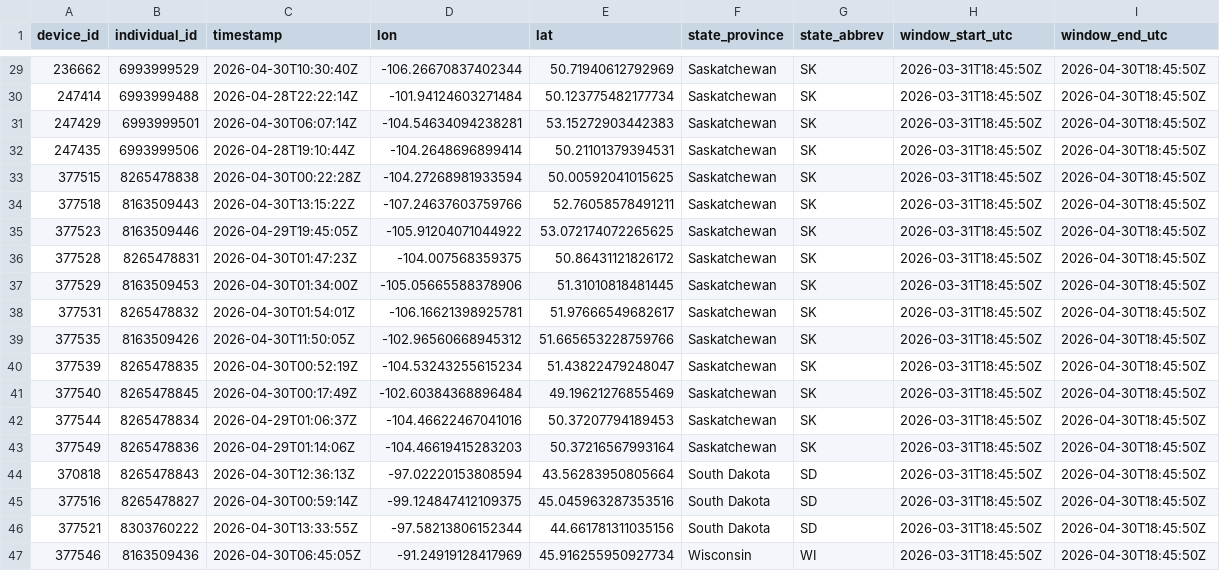
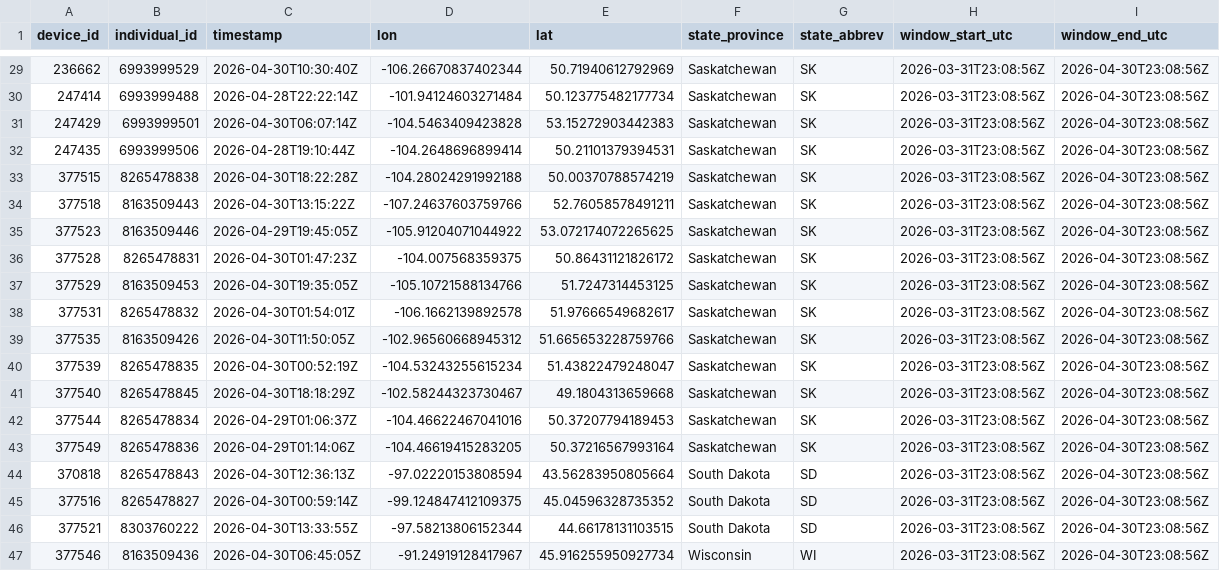
Before and after one commit to askrenr/TransmitterUpdate, a CSV file: docs/data/device_state_province.csv, drawn as a sheet; only a part is shown, gaps mark what is left out; the diff covers the shown part only.

```diff
--- a/docs/data/device_state_province.csv
+++ b/docs/data/device_state_province.csv
@@ -29,19 +29,19 @@ device_id,individual_id,timestamp,lon,lat,state_province,state_abbrev,window_sta
-236662,6993999529,2026-04-30T10:30:40Z,-106.26670837402344,50.71940612792969,Saskatchewan,SK,2026-03-31T18:45:50Z,2026-04-30T18:45:50Z
-247414,6993999488,2026-04-28T22:22:14Z,-101.94124603271484,50.123775482177734,Saskatchewan,SK,2026-03-31T18:45:50Z,2026-04-30T18:45:50Z
-247429,6993999501,2026-04-30T06:07:14Z,-104.54634094238281,53.15272903442383,Saskatchewan,SK,2026-03-31T18:45:50Z,2026-04-30T18:45:50Z
-247435,6993999506,2026-04-28T19:10:44Z,-104.2648696899414,50.21101379394531,Saskatchewan,SK,2026-03-31T18:45:50Z,2026-04-30T18:45:50Z
-377515,8265478838,2026-04-30T00:22:28Z,-104.27268981933594,50.00592041015625,Saskatchewan,SK,2026-03-31T18:45:50Z,2026-04-30T18:45:50Z
-377518,8163509443,2026-04-30T13:15:22Z,-107.24637603759766,52.76058578491211,Saskatchewan,SK,2026-03-31T18:45:50Z,2026-04-30T18:45:50Z
-377523,8163509446,2026-04-29T19:45:05Z,-105.91204071044922,53.072174072265625,Saskatchewan,SK,2026-03-31T18:45:50Z,2026-04-30T18:45:50Z
-377528,8265478831,2026-04-30T01:47:23Z,-104.007568359375,50.86431121826172,Saskatchewan,SK,2026-03-31T18:45:50Z,2026-04-30T18:45:50Z
-377529,8163509453,2026-04-30T01:34:00Z,-105.05665588378906,51.31010818481445,Saskatchewan,SK,2026-03-31T18:45:50Z,2026-04-30T18:45:50Z
-377531,8265478832,2026-04-30T01:54:01Z,-106.16621398925781,51.97666549682617,Saskatchewan,SK,2026-03-31T18:45:50Z,2026-04-30T18:45:50Z
-377535,8163509426,2026-04-30T11:50:05Z,-102.96560668945312,51.665653228759766,Saskatchewan,SK,2026-03-31T18:45:50Z,2026-04-30T18:45:50Z
-377539,8265478835,2026-04-30T00:52:19Z,-104.53243255615234,51.43822479248047,Saskatchewan,SK,2026-03-31T18:45:50Z,2026-04-30T18:45:50Z
-377540,8265478845,2026-04-30T00:17:49Z,-102.60384368896484,49.19621276855469,Saskatchewan,SK,2026-03-31T18:45:50Z,2026-04-30T18:45:50Z
-377544,8265478834,2026-04-29T01:06:37Z,-104.46622467041016,50.37207794189453,Saskatchewan,SK,2026-03-31T18:45:50Z,2026-04-30T18:45:50Z
-377549,8265478836,2026-04-29T01:14:06Z,-104.46619415283203,50.37216567993164,Saskatchewan,SK,2026-03-31T18:45:50Z,2026-04-30T18:45:50Z
-370818,8265478843,2026-04-30T12:36:13Z,-97.02220153808594,43.56283950805664,South Dakota,SD,2026-03-31T18:45:50Z,2026-04-30T18:45:50Z
-377516,8265478827,2026-04-30T00:59:14Z,-99.124847412109375,45.045963287353516,South Dakota,SD,2026-03-31T18:45:50Z,2026-04-30T18:45:50Z
-377521,8303760222,2026-04-30T13:33:55Z,-97.58213806152344,44.661781311035156,South Dakota,SD,2026-03-31T18:45:50Z,2026-04-30T18:45:50Z
-377546,8163509436,2026-04-30T06:45:05Z,-91.24919128417969,45.916255950927734,Wisconsin,WI,2026-03-31T18:45:50Z,2026-04-30T18:45:50Z
+236662,6993999529,2026-04-30T10:30:40Z,-106.26670837402344,50.71940612792969,Saskatchewan,SK,2026-03-31T23:08:56Z,2026-04-30T23:08:56Z
+247414,6993999488,2026-04-28T22:22:14Z,-101.94124603271484,50.123775482177734,Saskatchewan,SK,2026-03-31T23:08:56Z,2026-04-30T23:08:56Z
+247429,6993999501,2026-04-30T06:07:14Z,-104.5463409423828,53.15272903442383,Saskatchewan,SK,2026-03-31T23:08:56Z,2026-04-30T23:08:56Z
+247435,6993999506,2026-04-28T19:10:44Z,-104.2648696899414,50.21101379394531,Saskatchewan,SK,2026-03-31T23:08:56Z,2026-04-30T23:08:56Z
+377515,8265478838,2026-04-30T18:22:28Z,-104.28024291992188,50.00370788574219,Saskatchewan,SK,2026-03-31T23:08:56Z,2026-04-30T23:08:56Z
+377518,8163509443,2026-04-30T13:15:22Z,-107.24637603759766,52.76058578491211,Saskatchewan,SK,2026-03-31T23:08:56Z,2026-04-30T23:08:56Z
+377523,8163509446,2026-04-29T19:45:05Z,-105.91204071044922,53.072174072265625,Saskatchewan,SK,2026-03-31T23:08:56Z,2026-04-30T23:08:56Z
+377528,8265478831,2026-04-30T01:47:23Z,-104.007568359375,50.86431121826172,Saskatchewan,SK,2026-03-31T23:08:56Z,2026-04-30T23:08:56Z
+377529,8163509453,2026-04-30T19:35:05Z,-105.10721588134766,51.7247314453125,Saskatchewan,SK,2026-03-31T23:08:56Z,2026-04-30T23:08:56Z
+377531,8265478832,2026-04-30T01:54:01Z,-106.1662139892578,51.97666549682617,Saskatchewan,SK,2026-03-31T23:08:56Z,2026-04-30T23:08:56Z
+377535,8163509426,2026-04-30T11:50:05Z,-102.96560668945312,51.665653228759766,Saskatchewan,SK,2026-03-31T23:08:56Z,2026-04-30T23:08:56Z
+377539,8265478835,2026-04-30T00:52:19Z,-104.53243255615234,51.43822479248047,Saskatchewan,SK,2026-03-31T23:08:56Z,2026-04-30T23:08:56Z
+377540,8265478845,2026-04-30T18:18:29Z,-102.58244323730467,49.1804313659668,Saskatchewan,SK,2026-03-31T23:08:56Z,2026-04-30T23:08:56Z
+377544,8265478834,2026-04-29T01:06:37Z,-104.46622467041016,50.37207794189453,Saskatchewan,SK,2026-03-31T23:08:56Z,2026-04-30T23:08:56Z
+377549,8265478836,2026-04-29T01:14:06Z,-104.46619415283205,50.37216567993164,Saskatchewan,SK,2026-03-31T23:08:56Z,2026-04-30T23:08:56Z
+370818,8265478843,2026-04-30T12:36:13Z,-97.02220153808594,43.56283950805664,South Dakota,SD,2026-03-31T23:08:56Z,2026-04-30T23:08:56Z
+377516,8265478827,2026-04-30T00:59:14Z,-99.124847412109375,45.04596328735352,South Dakota,SD,2026-03-31T23:08:56Z,2026-04-30T23:08:56Z
+377521,8303760222,2026-04-30T13:33:55Z,-97.58213806152344,44.66178131103515,South Dakota,SD,2026-03-31T23:08:56Z,2026-04-30T23:08:56Z
+377546,8163509436,2026-04-30T06:45:05Z,-91.24919128417967,45.916255950927734,Wisconsin,WI,2026-03-31T23:08:56Z,2026-04-30T23:08:56Z
```
Also changed, not shown: 77 edited cells elsewhere in this file, docs/data/device_migration_metrics.csv, docs/data/state_province_proportions.csv, 5 other files.
